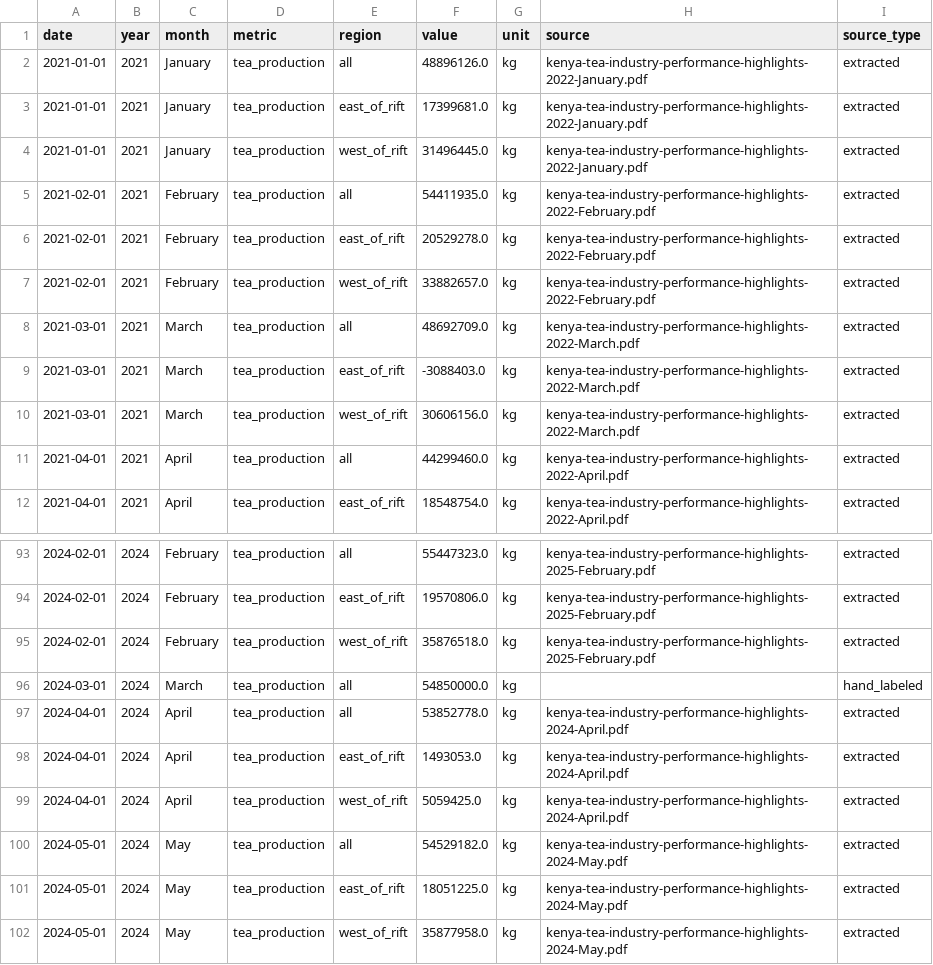
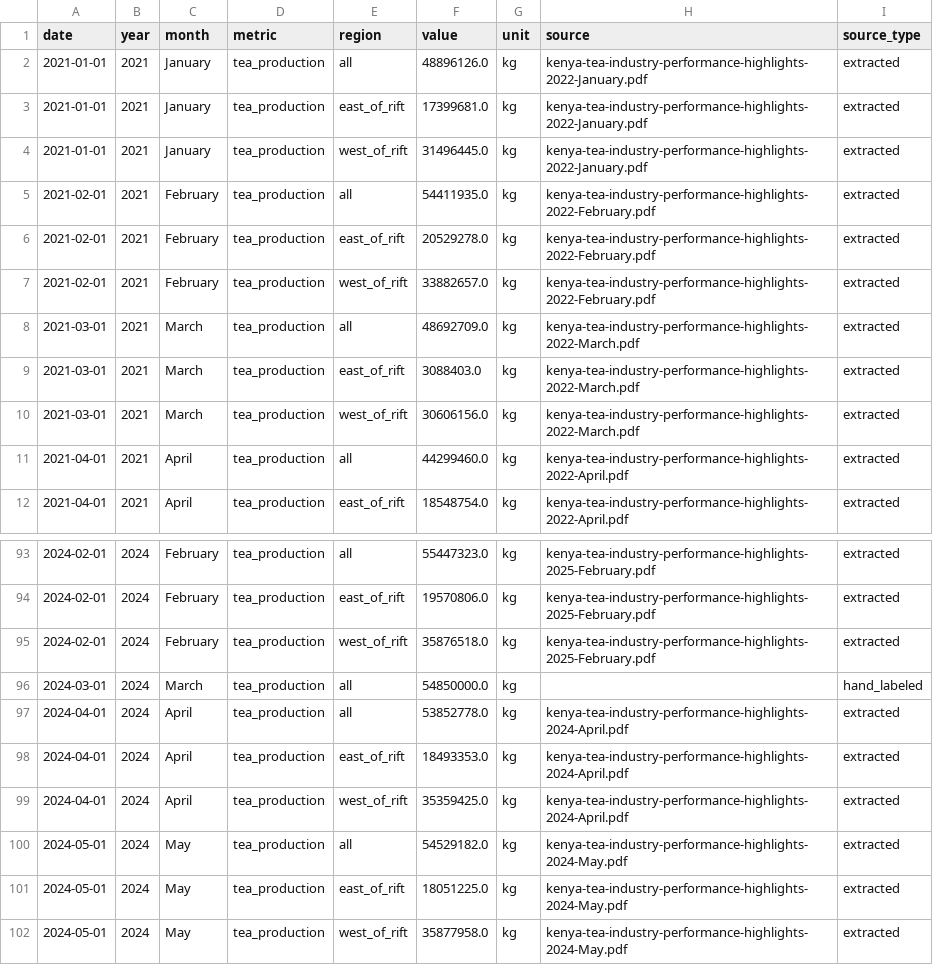
Before and after one commit to AaronRedepenning/kenya-tea, a CSV file: data/tbk_dataset.csv, drawn as a sheet; only a part is shown, gaps mark what is left out.

```diff
--- a/data/tbk_dataset.csv
+++ b/data/tbk_dataset.csv
@@ -8,3 +8,3 @@ date,year,month,metric,region,value,unit,source,source_type
 2021-03-01,2021,March,tea_production,all,48692709.0,kg,kenya-tea-industry-performance-highlights-2022-March.pdf,extracted
-2021-03-01,2021,March,tea_production,east_of_rift,-3088403.0,kg,kenya-tea-industry-performance-highlights-2022-March.pdf,extracted
+2021-03-01,2021,March,tea_production,east_of_rift,3088403.0,kg,kenya-tea-industry-performance-highlights-2022-March.pdf,extracted
 2021-03-01,2021,March,tea_production,west_of_rift,30606156.0,kg,kenya-tea-industry-performance-highlights-2022-March.pdf,extracted
@@ -97,4 +97,4 @@ date,year,month,metric,region,value,unit,source,source_type
 2024-04-01,2024,April,tea_production,all,53852778.0,kg,kenya-tea-industry-performance-highlights-2024-April.pdf,extracted
-2024-04-01,2024,April,tea_production,east_of_rift,1493053.0,kg,kenya-tea-industry-performance-highlights-2024-April.pdf,extracted
-2024-04-01,2024,April,tea_production,west_of_rift,5059425.0,kg,kenya-tea-industry-performance-highlights-2024-April.pdf,extracted
+2024-04-01,2024,April,tea_production,east_of_rift,18493353.0,kg,kenya-tea-industry-performance-highlights-2024-April.pdf,extracted
+2024-04-01,2024,April,tea_production,west_of_rift,35359425.0,kg,kenya-tea-industry-performance-highlights-2024-April.pdf,extracted
 2024-05-01,2024,May,tea_production,all,54529182.0,kg,kenya-tea-industry-performance-highlights-2024-May.pdf,extracted
```
Also changed, not shown: 1 other file.
